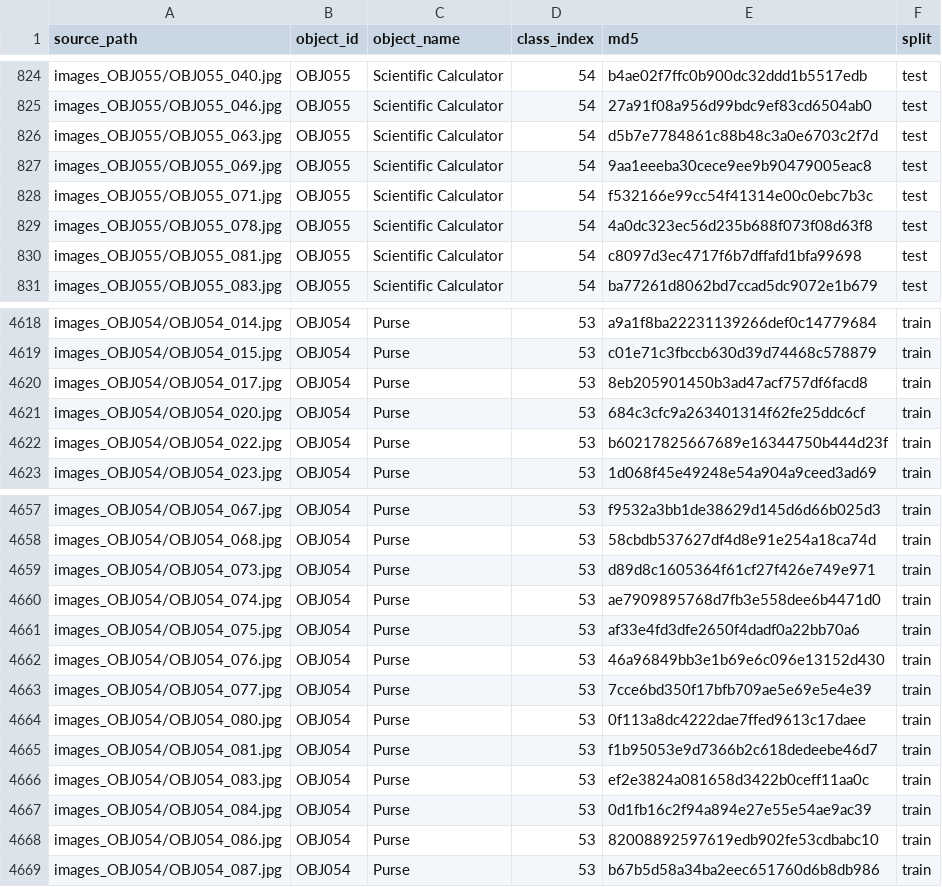
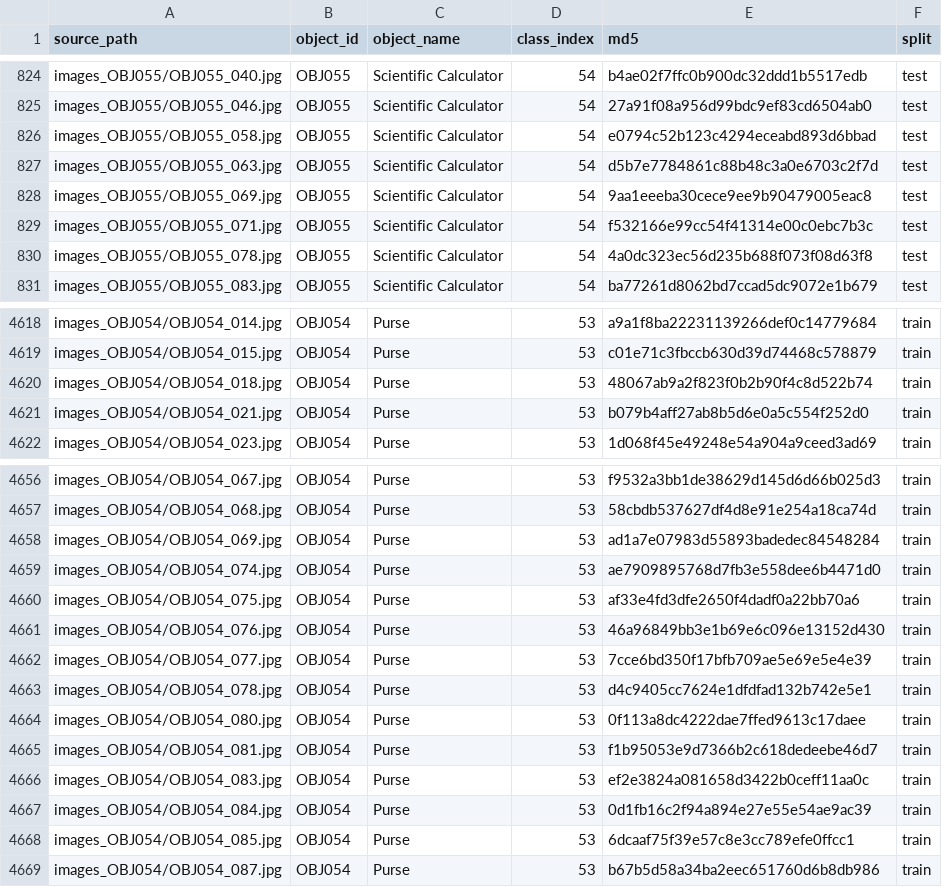
Before and after one commit to pjraghuram/IE7615-Deep-Learning-for-AI, a CSV file: milestone2/metadata/source_split_manifest.csv, drawn as a sheet; only a part is shown, gaps mark what is left out; the diff covers the shown part only.

```diff
--- a/milestone2/metadata/source_split_manifest.csv
+++ b/milestone2/metadata/source_split_manifest.csv
@@ -825,2 +825,3 @@ images_OBJ055/OBJ055_040.jpg,OBJ055,Scientific Calculator,54,b4ae02f7ffc0b900dc3
 images_OBJ055/OBJ055_046.jpg,OBJ055,Scientific Calculator,54,27a91f08a956d99bdc9ef83cd6504ab0,test
+images_OBJ055/OBJ055_058.jpg,OBJ055,Scientific Calculator,54,e0794c52b123c4294eceabd893d6bbad,test
 images_OBJ055/OBJ055_063.jpg,OBJ055,Scientific Calculator,54,d5b7e7784861c88b48c3a0e6703c2f7d,test
@@ -829,3 +830,2 @@ images_OBJ055/OBJ055_071.jpg,OBJ055,Scientific Calculator,54,f532166e99cc54f4131
 images_OBJ055/OBJ055_078.jpg,OBJ055,Scientific Calculator,54,4a0dc323ec56d235b688f073f08d63f8,test
-images_OBJ055/OBJ055_081.jpg,OBJ055,Scientific Calculator,54,c8097d3ec4717f6b7dffafd1bfa99698,test
 images_OBJ055/OBJ055_083.jpg,OBJ055,Scientific Calculator,54,ba77261d8062bd7ccad5dc9072e1b679,test
@@ -4619,5 +4619,4 @@ images_OBJ054/OBJ054_014.jpg,OBJ054,Purse,53,a9a1f8ba22231139266def0c14779684,tr
 images_OBJ054/OBJ054_015.jpg,OBJ054,Purse,53,c01e71c3fbccb630d39d74468c578879,train
-images_OBJ054/OBJ054_017.jpg,OBJ054,Purse,53,8eb205901450b3ad47acf757df6facd8,train
-images_OBJ054/OBJ054_020.jpg,OBJ054,Purse,53,684c3cfc9a263401314f62fe25ddc6cf,train
-images_OBJ054/OBJ054_022.jpg,OBJ054,Purse,53,b60217825667689e16344750b444d23f,train
+images_OBJ054/OBJ054_018.jpg,OBJ054,Purse,53,48067ab9a2f823f0b2b90f4c8d522b74,train
+images_OBJ054/OBJ054_021.jpg,OBJ054,Purse,53,b079b4aff27ab8b5d6e0a5c554f252d0,train
 images_OBJ054/OBJ054_023.jpg,OBJ054,Purse,53,1d068f45e49248e54a904a9ceed3ad69,train
@@ -4658,3 +4657,3 @@ images_OBJ054/OBJ054_067.jpg,OBJ054,Purse,53,f9532a3bb1de38629d145d6d66b025d3,tr
 images_OBJ054/OBJ054_068.jpg,OBJ054,Purse,53,58cbdb537627df4d8e91e254a18ca74d,train
-images_OBJ054/OBJ054_073.jpg,OBJ054,Purse,53,d89d8c1605364f61cf27f426e749e971,train
+images_OBJ054/OBJ054_069.jpg,OBJ054,Purse,53,ad1a7e07983d55893badedec84548284,train
 images_OBJ054/OBJ054_074.jpg,OBJ054,Purse,53,ae7909895768d7fb3e558dee6b4471d0,train
@@ -4663,2 +4662,3 @@ images_OBJ054/OBJ054_076.jpg,OBJ054,Purse,53,46a96849bb3e1b69e6c096e13152d430,tr
 images_OBJ054/OBJ054_077.jpg,OBJ054,Purse,53,7cce6bd350f17bfb709ae5e69e5e4e39,train
+images_OBJ054/OBJ054_078.jpg,OBJ054,Purse,53,d4c9405cc7624e1dfdfad132b742e5e1,train
 images_OBJ054/OBJ054_080.jpg,OBJ054,Purse,53,0f113a8dc4222dae7ffed9613c17daee,train
@@ -4667,3 +4667,3 @@ images_OBJ054/OBJ054_083.jpg,OBJ054,Purse,53,ef2e3824a081658d3422b0ceff11aa0c,tr
 images_OBJ054/OBJ054_084.jpg,OBJ054,Purse,53,0d1fb16c2f94a894e27e55e54ae9ac39,train
-images_OBJ054/OBJ054_086.jpg,OBJ054,Purse,53,82008892597619edb902fe53cdbabc10,train
+images_OBJ054/OBJ054_085.jpg,OBJ054,Purse,53,6dcaaf75f39e57c8e3cc789efe0ffcc1,train
 images_OBJ054/OBJ054_087.jpg,OBJ054,Purse,53,b67b5d58a34ba2eec651760d6b8db986,train
```
Also changed, not shown: 3 added rows, 4 removed rows and 46 edited cells elsewhere in this file, milestone2/metadata/class_distribution.csv, milestone2/metadata/source_manifest.csv, 4 other files.
